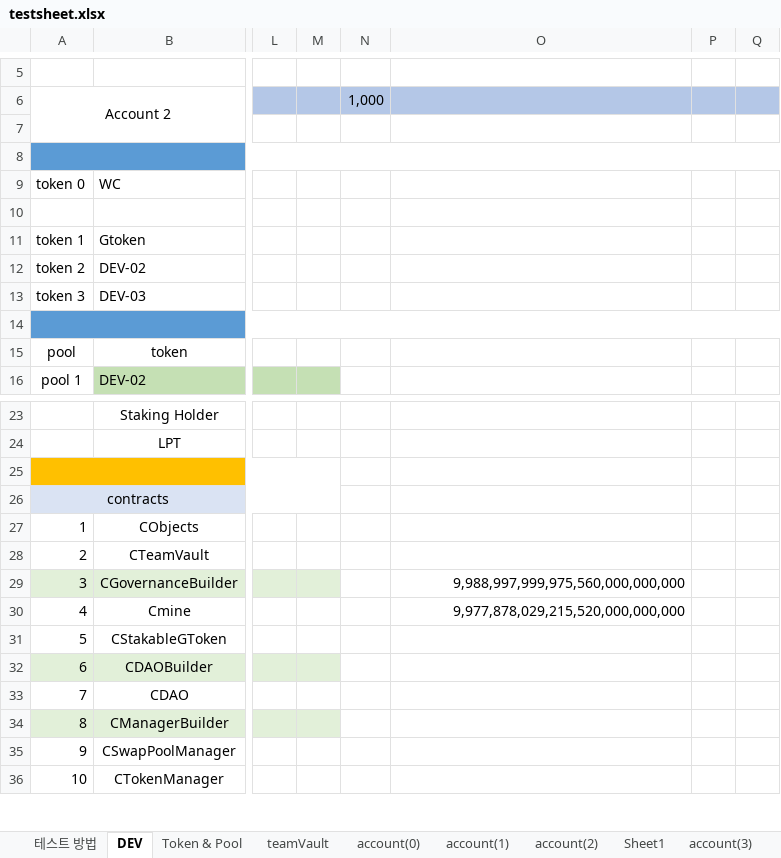
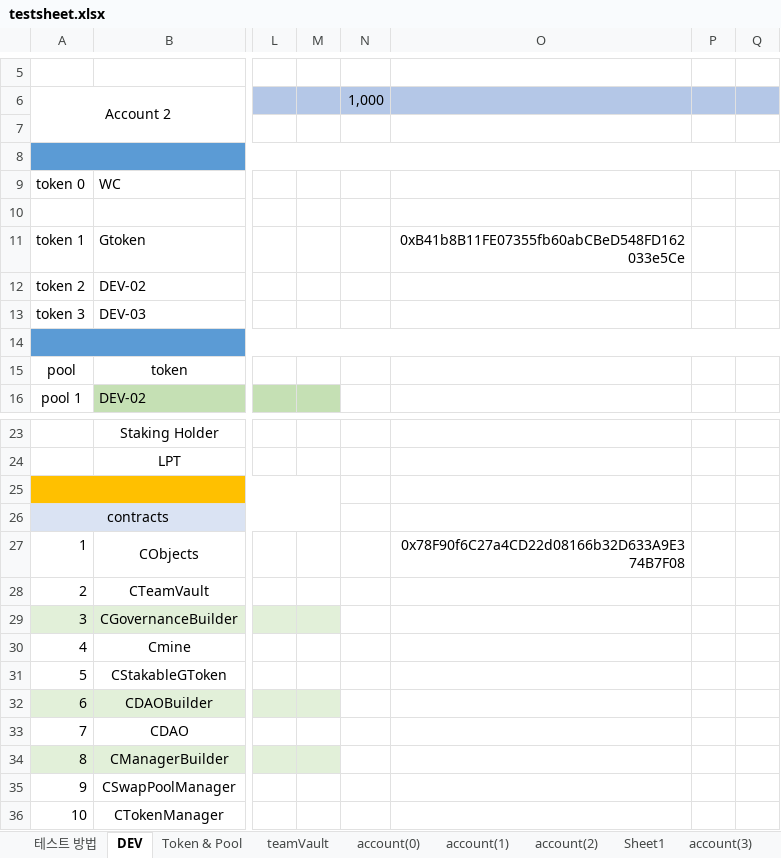
Before and after one commit to thexen/dex-doc, an Excel workbook: testsheet/testsheet.xlsx, sheet DEV, drawn as a sheet; only a part is shown, gaps mark what is left out; values as stored, in another font and other column widths than the file's, no borders; charts and pictures not drawn; the diff names each change by its address in the sheet, - before the commit and + after, or states it on an @@ line.

Commit message:
0619

```diff
--- a/testsheet/testsheet.xlsx (sheet DEV)
+++ b/testsheet/testsheet.xlsx (sheet DEV)
-O11: (empty)
+O11: 0xB41b8B11FE07355fb60abCBeD548FD162033e5Ce
-O27: (empty)
+O27: 0x78F90f6C27a4CD22d08166b32D633A9E374B7F08
-O29: 9,988,997,999,975,560,000,000,000
+O29: (empty)
-O30: 9,977,878,029,215,520,000,000,000
+O30: (empty)
```
Also changed, not shown: charts or pictures.
